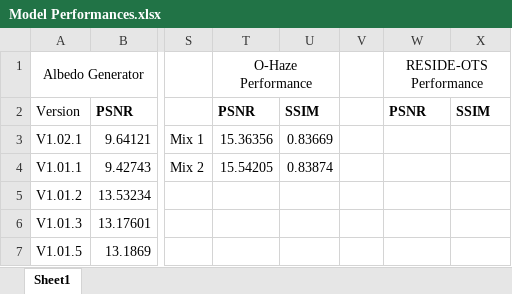
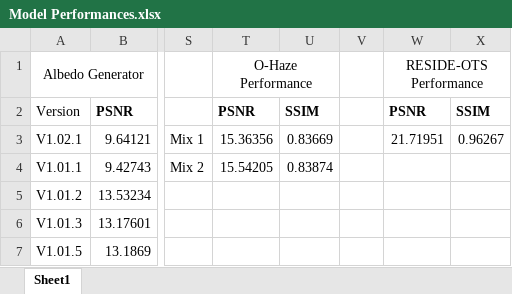
Before and after one commit to NeilDG/SynthDehazing, an Excel workbook: Model Performances.xlsx, sheet Sheet1, drawn as a sheet; only a part is shown, gaps mark what is left out; values as stored, in another font and other column widths than the file's, no borders; conditional formats not drawn; the diff names each change by its address in the sheet, - before the commit and + after, or states it on an @@ line.

```diff
--- a/Model Performances.xlsx (sheet Sheet1)
+++ b/Model Performances.xlsx (sheet Sheet1)
-W3: (empty)
+W3: 21.71951
-X3: (empty)
+X3: 0.96267
```
Also changed, not shown: 9 other files.
